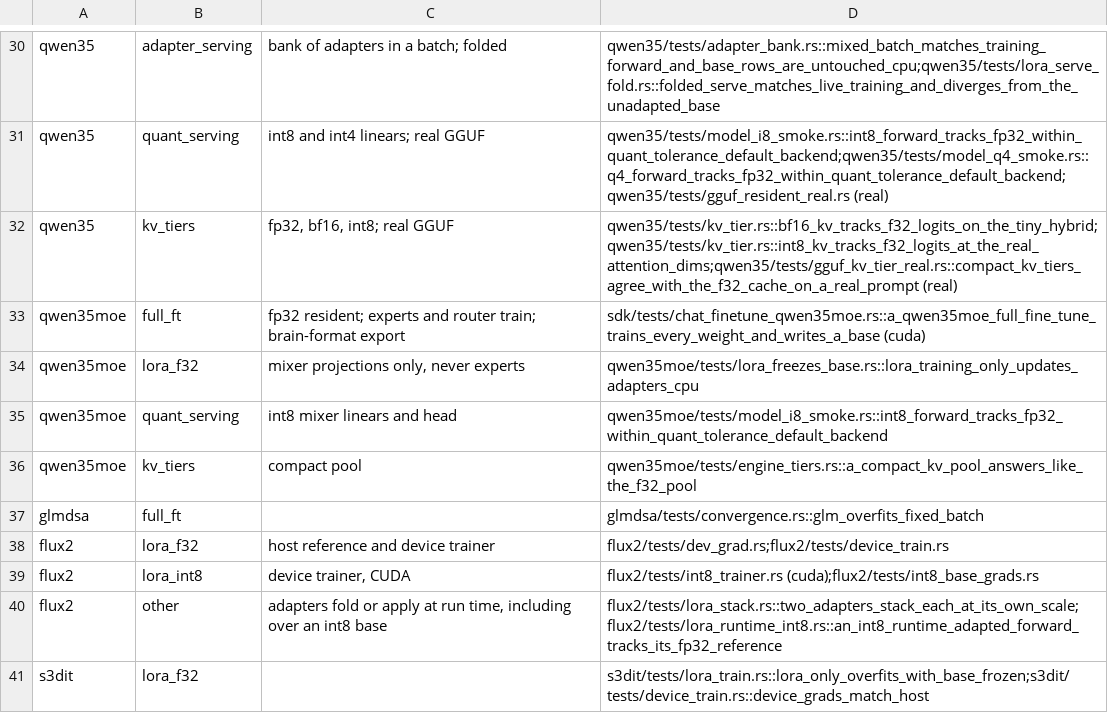
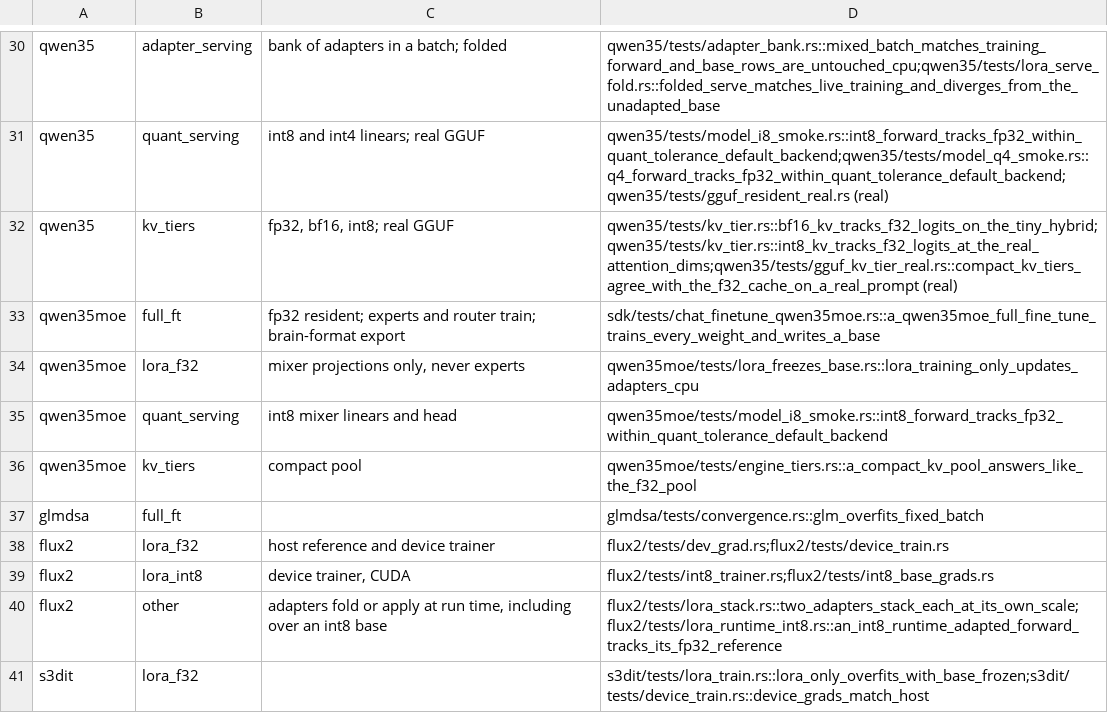
Before and after one commit to swedishembedded/brain, a TSV file: scripts/gates/training-capabilities.tsv, drawn as a sheet; only a part is shown, gaps mark what is left out.

Commit message:
qwen35moe trains through the shared chunked LM head
A training build that owns the head builds a model::head_ce::HeadCe instead of the full n x vocab logits and the
naive weight-gradient kernel: forward, backward and logits_all are chunked and the weighted loss, logit scale and
token log-probabilities go through the head, as for qwen35. The CPU backward no longer grows steeply with the
vocabulary, so the toy qwen35moe fine-tune tests run on the CPU backend in seconds (the card-only ignores and flags
are gone) and conformance C8 covers qwen35moe. The format-logic allowlist for the file grows by the one Weight::F32
view of the head the shared head needs, as qwen35 has.

```diff
--- a/scripts/gates/training-capabilities.tsv
+++ b/scripts/gates/training-capabilities.tsv
@@ -32,3 +32,3 @@ qwen35	quant_serving	int8 and int4 linears; real GGUF	qwen35/tests/model_i8_smok
 qwen35	kv_tiers	fp32, bf16, int8; real GGUF	qwen35/tests/kv_tier.rs::bf16_kv_tracks_f32_logits_on_the_tiny_hybrid;qwen35/tests/kv_tier.rs::int8_kv_tracks_f32_logits_at_the_real_attention_dims;qwen35/tests/gguf_kv_tier_real.rs::compact_kv_tiers_agree_with_the_f32_cache_on_a_real_prompt (real)
-qwen35moe	full_ft	fp32 resident; experts and router train; brain-format export	sdk/tests/chat_finetune_qwen35moe.rs::a_qwen35moe_full_fine_tune_trains_every_weight_and_writes_a_base (cuda)
+qwen35moe	full_ft	fp32 resident; experts and router train; brain-format export	sdk/tests/chat_finetune_qwen35moe.rs::a_qwen35moe_full_fine_tune_trains_every_weight_and_writes_a_base
 qwen35moe	lora_f32	mixer projections only, never experts	qwen35moe/tests/lora_freezes_base.rs::lora_training_only_updates_adapters_cpu
@@ -38,3 +38,3 @@ glmdsa	full_ft		glmdsa/tests/convergence.rs::glm_overfits_fixed_batch
 flux2	lora_f32	host reference and device trainer	flux2/tests/dev_grad.rs;flux2/tests/device_train.rs
-flux2	lora_int8	device trainer, CUDA	flux2/tests/int8_trainer.rs (cuda);flux2/tests/int8_base_grads.rs
+flux2	lora_int8	device trainer, CUDA	flux2/tests/int8_trainer.rs;flux2/tests/int8_base_grads.rs
 flux2	other	adapters fold or apply at run time, including over an int8 base	flux2/tests/lora_stack.rs::two_adapters_stack_each_at_its_own_scale;flux2/tests/lora_runtime_int8.rs::an_int8_runtime_adapted_forward_tracks_its_fp32_reference
```
Also changed, not shown: 9 other files.
